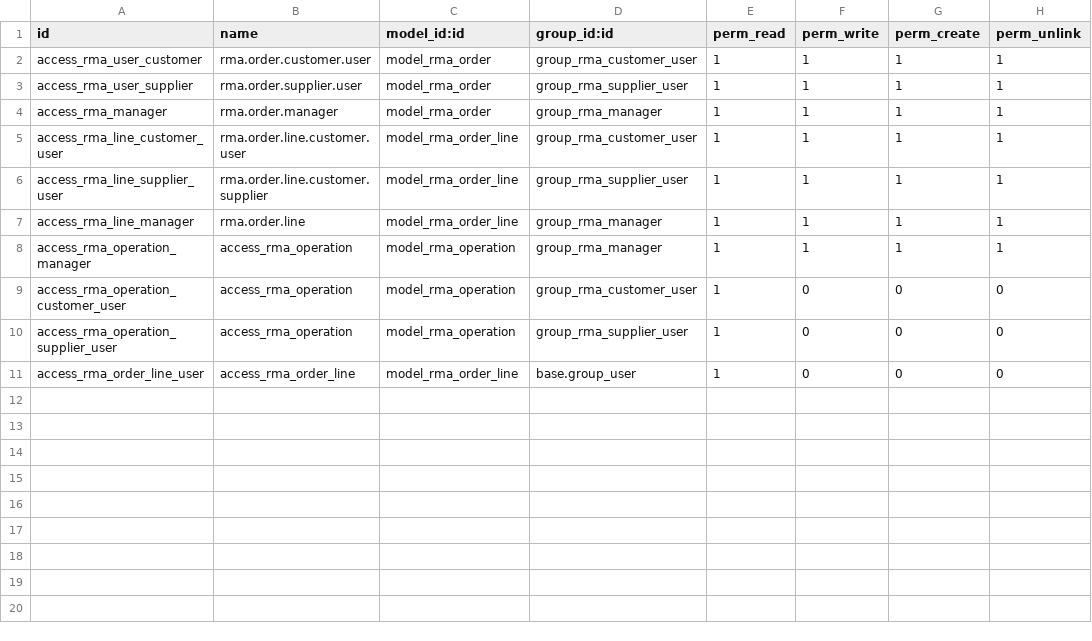
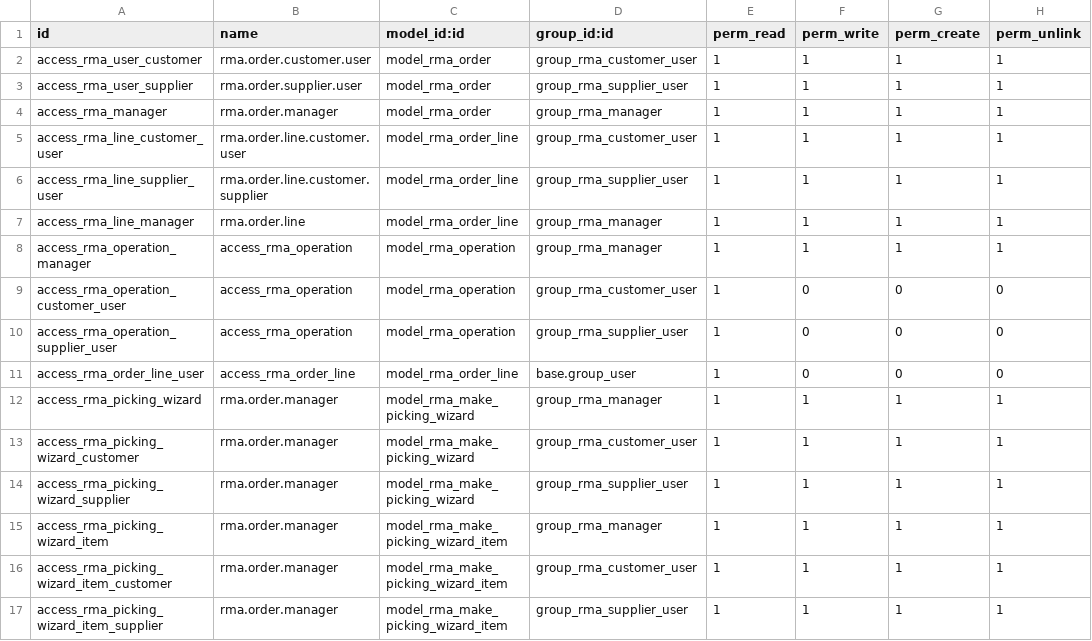
Before and after one commit to ForgeFlow/stock-rma, a CSV file: rma/security/ir.model.access.csv, drawn as a sheet.

Commit message:
[IMP] rma Improve security

```diff
--- a/rma/security/ir.model.access.csv
+++ b/rma/security/ir.model.access.csv
@@ -11 +11,7 @@ access_rma_operation_supplier_user,access_rma_operation,model_rma_operation,grou
 access_rma_order_line_user,access_rma_order_line,model_rma_order_line,base.group_user,1,0,0,0
+access_rma_picking_wizard,rma.order.manager,model_rma_make_picking_wizard,group_rma_manager,1,1,1,1
+access_rma_picking_wizard_customer,rma.order.manager,model_rma_make_picking_wizard,group_rma_customer_user,1,1,1,1
+access_rma_picking_wizard_supplier,rma.order.manager,model_rma_make_picking_wizard,group_rma_supplier_user,1,1,1,1
+access_rma_picking_wizard_item,rma.order.manager,model_rma_make_picking_wizard_item,group_rma_manager,1,1,1,1
+access_rma_picking_wizard_item_customer,rma.order.manager,model_rma_make_picking_wizard_item,group_rma_customer_user,1,1,1,1
+access_rma_picking_wizard_item_supplier,rma.order.manager,model_rma_make_picking_wizard_item,group_rma_supplier_user,1,1,1,1
```
